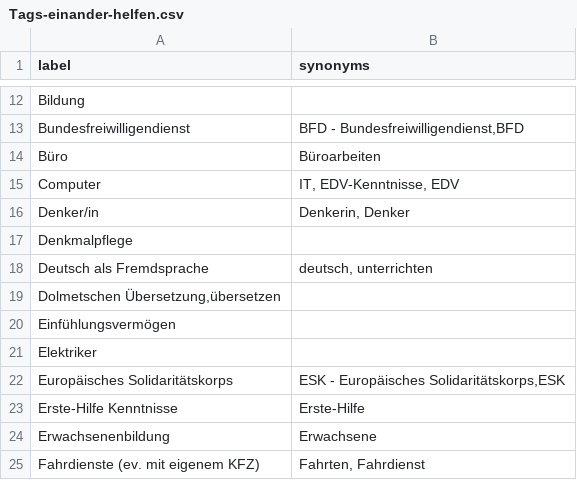
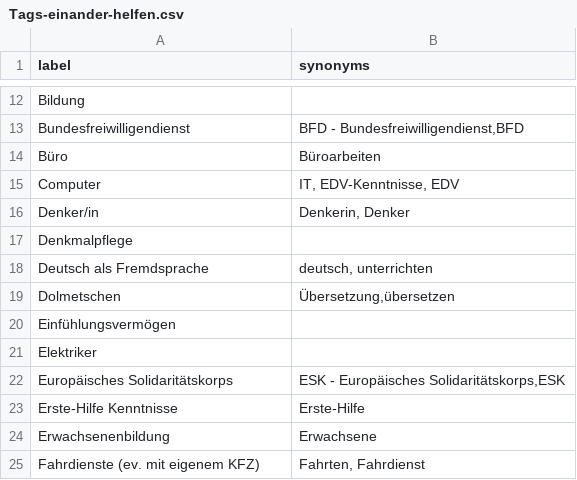
Before and after one commit to hochschule-darmstadt/einander-helfen, a CSV file: app/src/resources/tags/Tags-einander-helfen.csv, drawn as a sheet; only a part is shown, gaps mark what is left out; removed rows and columns are numbered as before the commit, all else as after; the diff names each change by its address in the sheet, - before the commit and + after, or states it on an @@ line.

```diff
--- a/app/src/resources/tags/Tags-einander-helfen.csv
+++ b/app/src/resources/tags/Tags-einander-helfen.csv
-row 19: Dolmetschen Übersetzung,übersetzen
+row 19: Dolmetschen | Übersetzung,übersetzen
```
Also changed, not shown: etl/data_enhancement/Tags-einander-helfen.csv.
